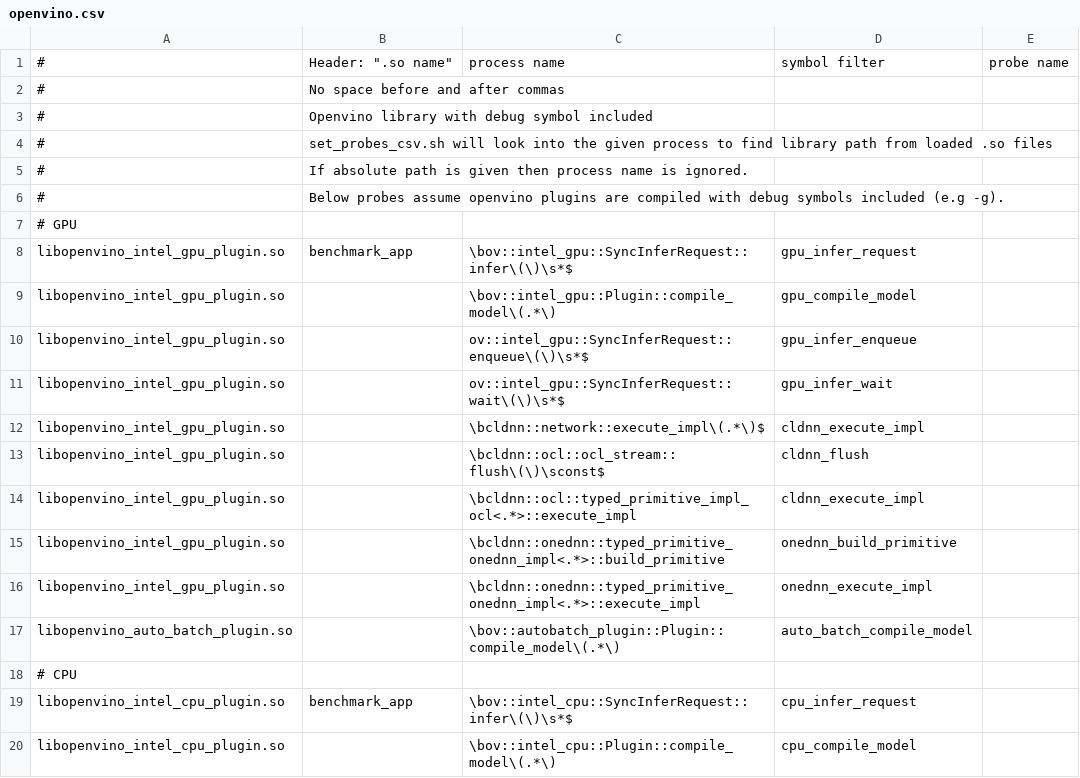
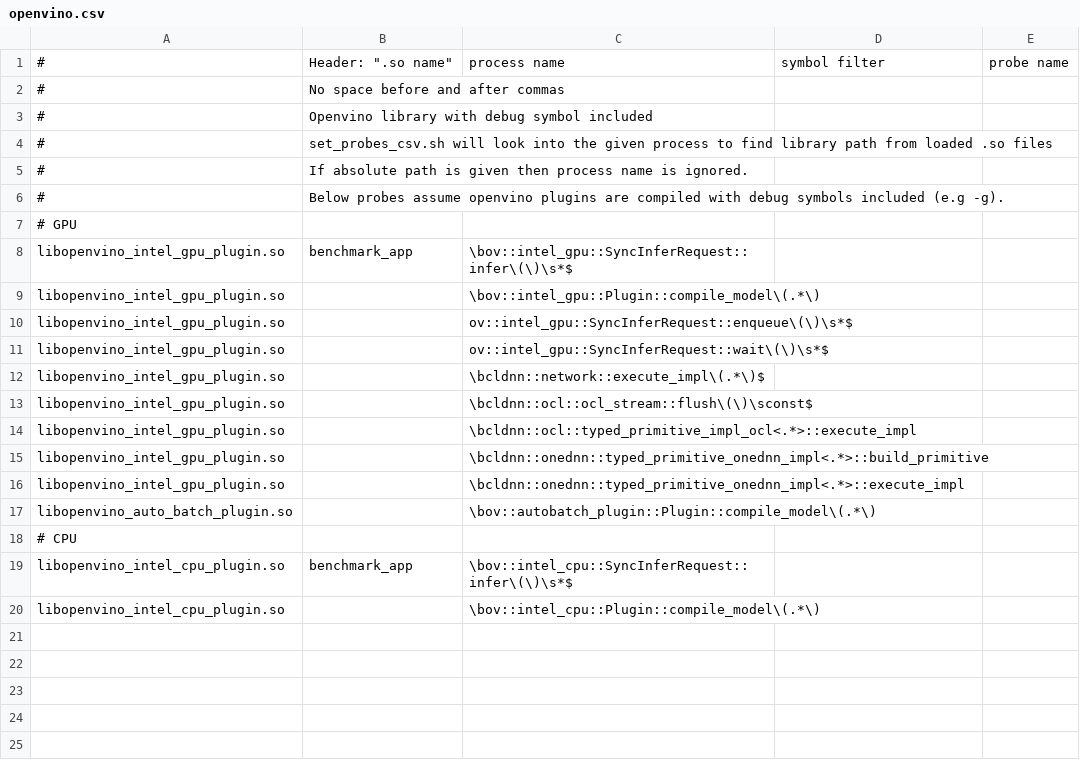
Before and after one commit to arshadlab/time_charting_with_perf, a CSV file: probes/openvino.csv, drawn as a sheet.

```diff
--- a/probes/openvino.csv
+++ b/probes/openvino.csv
@@ -7,14 +7,14 @@
 # GPU
-libopenvino_intel_gpu_plugin.so,benchmark_app,\bov::intel_gpu::SyncInferRequest::infer\(\)\s*$,gpu_infer_request
-libopenvino_intel_gpu_plugin.so,,\bov::intel_gpu::Plugin::compile_model\(.*\),gpu_compile_model
-libopenvino_intel_gpu_plugin.so,,ov::intel_gpu::SyncInferRequest::enqueue\(\)\s*$,gpu_infer_enqueue
-libopenvino_intel_gpu_plugin.so,,ov::intel_gpu::SyncInferRequest::wait\(\)\s*$,gpu_infer_wait
-libopenvino_intel_gpu_plugin.so,,\bcldnn::network::execute_impl\(.*\)$,cldnn_execute_impl
-libopenvino_intel_gpu_plugin.so,,\bcldnn::ocl::ocl_stream::flush\(\)\sconst$,cldnn_flush
-libopenvino_intel_gpu_plugin.so,,\bcldnn::ocl::typed_primitive_impl_ocl<.*>::execute_impl,cldnn_execute_impl
-libopenvino_intel_gpu_plugin.so,,\bcldnn::onednn::typed_primitive_onednn_impl<.*>::build_primitive,onednn_build_primitive
-libopenvino_intel_gpu_plugin.so,,\bcldnn::onednn::typed_primitive_onednn_impl<.*>::execute_impl,onednn_execute_impl
-libopenvino_auto_batch_plugin.so,,\bov::autobatch_plugin::Plugin::compile_model\(.*\),auto_batch_compile_model
+libopenvino_intel_gpu_plugin.so,benchmark_app,\bov::intel_gpu::SyncInferRequest::infer\(\)\s*$
+libopenvino_intel_gpu_plugin.so,,\bov::intel_gpu::Plugin::compile_model\(.*\)
+libopenvino_intel_gpu_plugin.so,,ov::intel_gpu::SyncInferRequest::enqueue\(\)\s*$
+libopenvino_intel_gpu_plugin.so,,ov::intel_gpu::SyncInferRequest::wait\(\)\s*$
+libopenvino_intel_gpu_plugin.so,,\bcldnn::network::execute_impl\(.*\)$
+libopenvino_intel_gpu_plugin.so,,\bcldnn::ocl::ocl_stream::flush\(\)\sconst$
+libopenvino_intel_gpu_plugin.so,,\bcldnn::ocl::typed_primitive_impl_ocl<.*>::execute_impl
+libopenvino_intel_gpu_plugin.so,,\bcldnn::onednn::typed_primitive_onednn_impl<.*>::build_primitive
+libopenvino_intel_gpu_plugin.so,,\bcldnn::onednn::typed_primitive_onednn_impl<.*>::execute_impl
+libopenvino_auto_batch_plugin.so,,\bov::autobatch_plugin::Plugin::compile_model\(.*\)
 # CPU
-libopenvino_intel_cpu_plugin.so,benchmark_app,\bov::intel_cpu::SyncInferRequest::infer\(\)\s*$, cpu_infer_request
-libopenvino_intel_cpu_plugin.so,,\bov::intel_cpu::Plugin::compile_model\(.*\), cpu_compile_model
+libopenvino_intel_cpu_plugin.so,benchmark_app,\bov::intel_cpu::SyncInferRequest::infer\(\)\s*$
+libopenvino_intel_cpu_plugin.so,,\bov::intel_cpu::Plugin::compile_model\(.*\)
```
Also changed, not shown: probes/gazebo.csv, probes/i915.csv, 17 other files.
